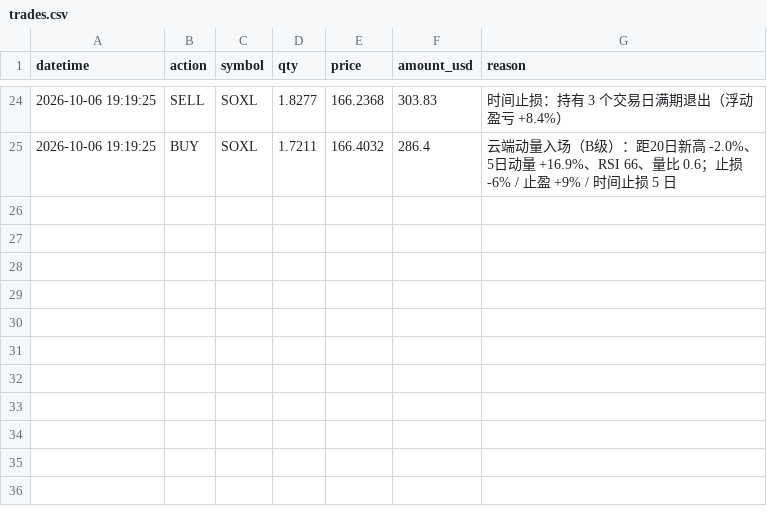
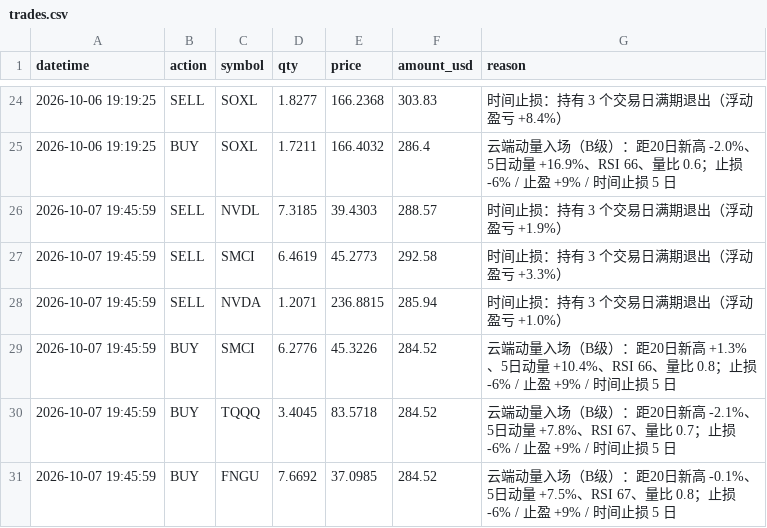
Before and after one commit to zivchu/us-paper-trader, a CSV file: trades.csv, drawn as a sheet; only a part is shown, gaps mark what is left out; the diff names each change by its address in the sheet, - before the commit and + after, or states it on an @@ line.

```diff
--- a/trades.csv
+++ b/trades.csv
+row 26: 2026-10-07 19:45:59 | SELL | NVDL | 7.3185 | 39.4303 | 288.57 | 时间止损：持有 3 个交易日满期退出（浮动盈亏 +1.9%）
+row 27: 2026-10-07 19:45:59 | SELL | SMCI | 6.4619 | 45.2773 | 292.58 | 时间止损：持有 3 个交易日满期退出（浮动盈亏 +3.3%）
+row 28: 2026-10-07 19:45:59 | SELL | NVDA | 1.2071 | 236.8815 | 285.94 | 时间止损：持有 3 个交易日满期退出（浮动盈亏 +1.0%）
+row 29: 2026-10-07 19:45:59 | BUY | SMCI | 6.2776 | 45.3226 | 284.52 | 云端动量入场（B级）：距20日新高 +1.3%、5日动量 +10.4%、RSI 66、量比 0.8；止损 -6% / 止盈 +9% / 时间止损 5 日
+row 30: 2026-10-07 19:45:59 | BUY | TQQQ | 3.4045 | 83.5718 | 284.52 | 云端动量入场（B级）：距20日新高 -2.1%、5日动量 +7.8%、RSI 67、量比 0.7；止损 -6% / 止盈 +9% / 时间止损 5 日
+row 31: 2026-10-07 19:45:59 | BUY | FNGU | 7.6692 | 37.0985 | 284.52 | 云端动量入场（B级）：距20日新高 -0.1%、5日动量 +7.5%、RSI 67、量比 0.8；止损 -6% / 止盈 +9% / 时间止损 5 日
```
Also changed, not shown: 2 other files.
